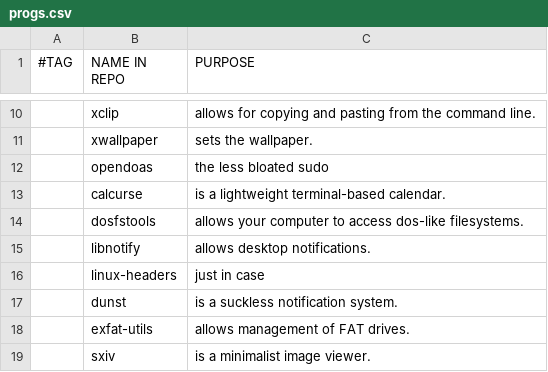
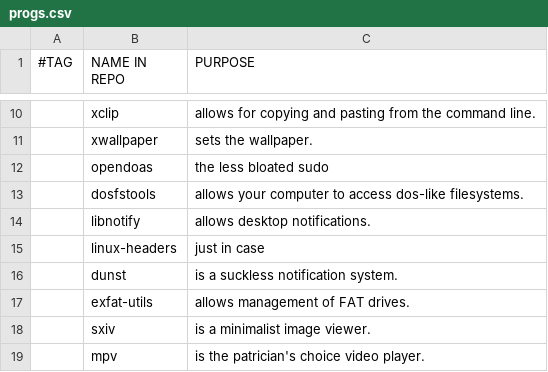
Before and after one commit to stealthHat/.dotfiles, a CSV file: install/progs.csv, drawn as a sheet; only a part is shown, gaps mark what is left out; the shorter side is filled out with more unchanged rows.

```diff
--- a/install/progs.csv
+++ b/install/progs.csv
@@ -12,3 +12,2 @@
 ,opendoas,"the less bloated sudo"
-,calcurse,"is a lightweight terminal-based calendar."
 ,dosfstools,"allows your computer to access dos-like filesystems."
```
Also changed, not shown: 1 other file.
